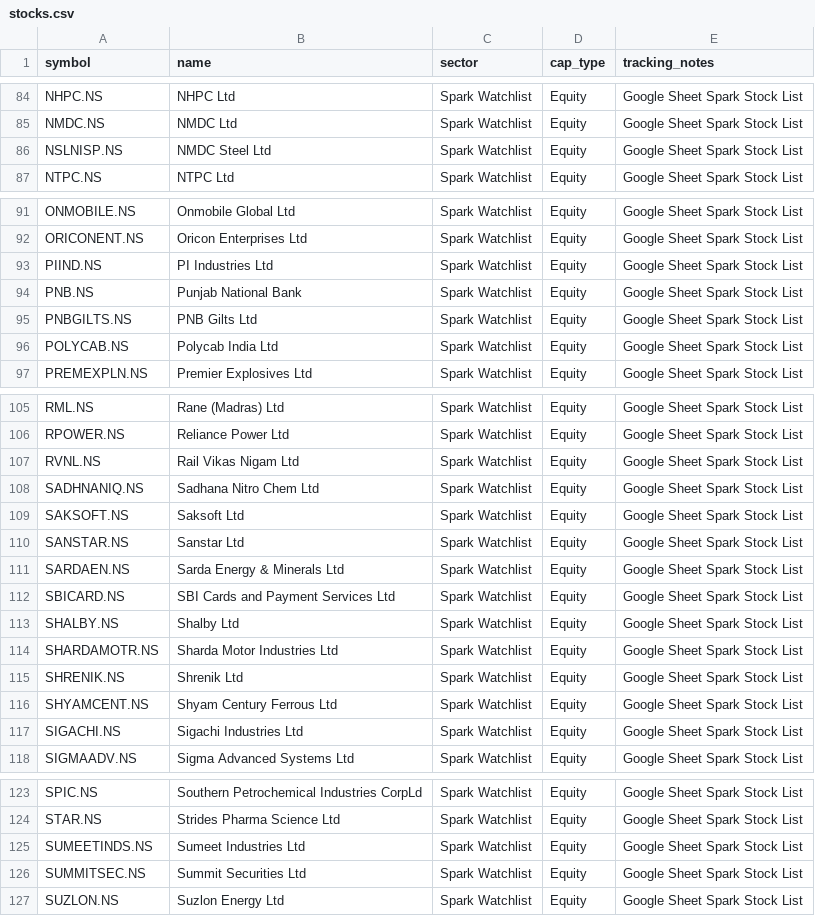
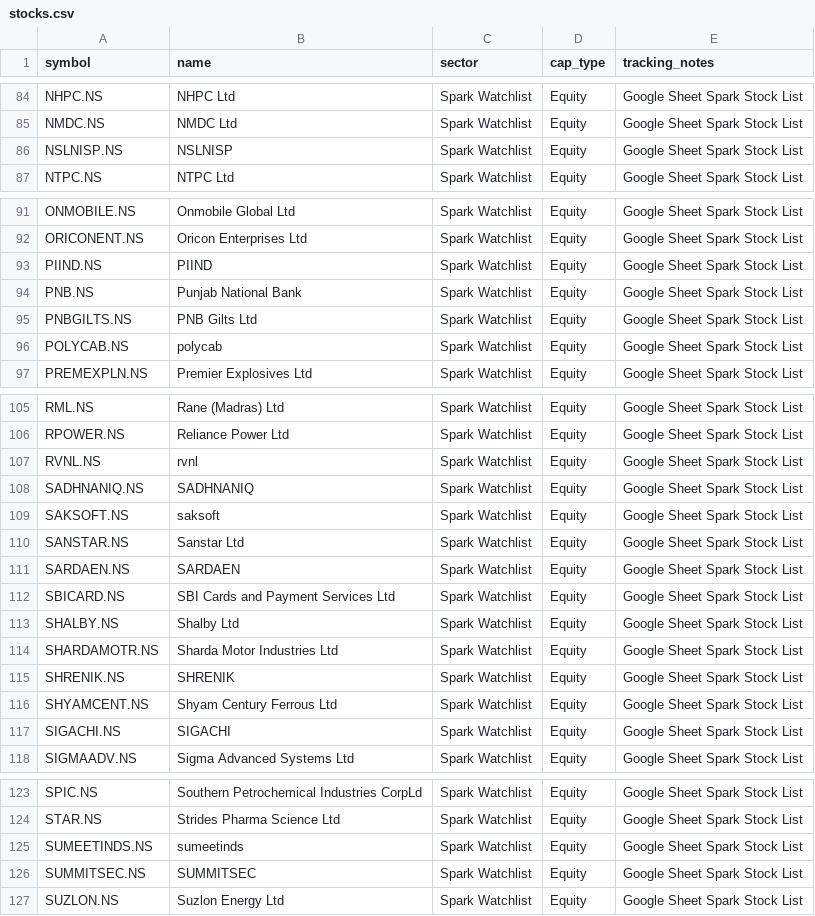
Before and after one commit to digant2207/My-Stocks, a CSV file: stocks.csv, drawn as a sheet; only a part is shown, gaps mark what is left out; the diff covers the shown part only.

```diff
--- a/stocks.csv
+++ b/stocks.csv
@@ -85,3 +85,3 @@ NHPC.NS,NHPC Ltd,Spark Watchlist,Equity,Google Sheet Spark Stock List
 NMDC.NS,NMDC Ltd,Spark Watchlist,Equity,Google Sheet Spark Stock List
-NSLNISP.NS,NMDC Steel Ltd,Spark Watchlist,Equity,Google Sheet Spark Stock List
+NSLNISP.NS,NSLNISP,Spark Watchlist,Equity,Google Sheet Spark Stock List
 NTPC.NS,NTPC Ltd,Spark Watchlist,Equity,Google Sheet Spark Stock List
@@ -92,6 +92,6 @@ ONMOBILE.NS,Onmobile Global Ltd,Spark Watchlist,Equity,Google Sheet Spark Stock
 ORICONENT.NS,Oricon Enterprises Ltd,Spark Watchlist,Equity,Google Sheet Spark Stock List
-PIIND.NS,PI Industries Ltd,Spark Watchlist,Equity,Google Sheet Spark Stock List
+PIIND.NS,PIIND,Spark Watchlist,Equity,Google Sheet Spark Stock List
 PNB.NS,Punjab National Bank,Spark Watchlist,Equity,Google Sheet Spark Stock List
 PNBGILTS.NS,PNB Gilts Ltd,Spark Watchlist,Equity,Google Sheet Spark Stock List
-POLYCAB.NS,Polycab India Ltd,Spark Watchlist,Equity,Google Sheet Spark Stock List
+POLYCAB.NS,polycab,Spark Watchlist,Equity,Google Sheet Spark Stock List
 PREMEXPLN.NS,Premier Explosives Ltd,Spark Watchlist,Equity,Google Sheet Spark Stock List
@@ -106,7 +106,7 @@ RML.NS,Rane (Madras) Ltd,Spark Watchlist,Equity,Google Sheet Spark Stock List
 RPOWER.NS,Reliance Power Ltd,Spark Watchlist,Equity,Google Sheet Spark Stock List
-RVNL.NS,Rail Vikas Nigam Ltd,Spark Watchlist,Equity,Google Sheet Spark Stock List
-SADHNANIQ.NS,Sadhana Nitro Chem Ltd,Spark Watchlist,Equity,Google Sheet Spark Stock List
-SAKSOFT.NS,Saksoft Ltd,Spark Watchlist,Equity,Google Sheet Spark Stock List
+RVNL.NS,rvnl,Spark Watchlist,Equity,Google Sheet Spark Stock List
+SADHNANIQ.NS,SADHNANIQ,Spark Watchlist,Equity,Google Sheet Spark Stock List
+SAKSOFT.NS,saksoft,Spark Watchlist,Equity,Google Sheet Spark Stock List
 SANSTAR.NS,Sanstar Ltd,Spark Watchlist,Equity,Google Sheet Spark Stock List
-SARDAEN.NS,Sarda Energy & Minerals Ltd,Spark Watchlist,Equity,Google Sheet Spark Stock List
+SARDAEN.NS,SARDAEN,Spark Watchlist,Equity,Google Sheet Spark Stock List
 SBICARD.NS,SBI Cards and Payment Services Ltd,Spark Watchlist,Equity,Google Sheet Spark Stock List
@@ -114,5 +114,5 @@ SHALBY.NS,Shalby Ltd,Spark Watchlist,Equity,Google Sheet Spark Stock List
 SHARDAMOTR.NS,Sharda Motor Industries Ltd,Spark Watchlist,Equity,Google Sheet Spark Stock List
-SHRENIK.NS,Shrenik Ltd,Spark Watchlist,Equity,Google Sheet Spark Stock List
+SHRENIK.NS,SHRENIK,Spark Watchlist,Equity,Google Sheet Spark Stock List
 SHYAMCENT.NS,Shyam Century Ferrous Ltd,Spark Watchlist,Equity,Google Sheet Spark Stock List
-SIGACHI.NS,Sigachi Industries Ltd,Spark Watchlist,Equity,Google Sheet Spark Stock List
+SIGACHI.NS,SIGACHI,Spark Watchlist,Equity,Google Sheet Spark Stock List
 SIGMAADV.NS,Sigma Advanced Systems Ltd,Spark Watchlist,Equity,Google Sheet Spark Stock List
@@ -124,4 +124,4 @@ SPIC.NS,Southern Petrochemical Industries CorpLd,Spark Watchlist,Equity,Google S
 STAR.NS,Strides Pharma Science Ltd,Spark Watchlist,Equity,Google Sheet Spark Stock List
-SUMEETINDS.NS,Sumeet Industries Ltd,Spark Watchlist,Equity,Google Sheet Spark Stock List
-SUMMITSEC.NS,Summit Securities Ltd,Spark Watchlist,Equity,Google Sheet Spark Stock List
+SUMEETINDS.NS,sumeetinds,Spark Watchlist,Equity,Google Sheet Spark Stock List
+SUMMITSEC.NS,SUMMITSEC,Spark Watchlist,Equity,Google Sheet Spark Stock List
 SUZLON.NS,Suzlon Energy Ltd,Spark Watchlist,Equity,Google Sheet Spark Stock List
```
Also changed, not shown: 23 edited cells elsewhere in this file, stocks_active.csv, 4 other files.
